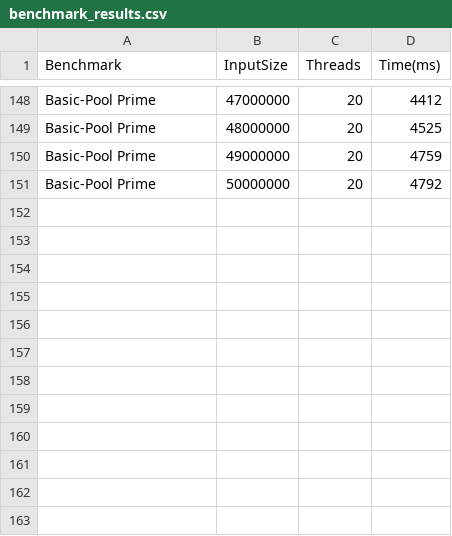
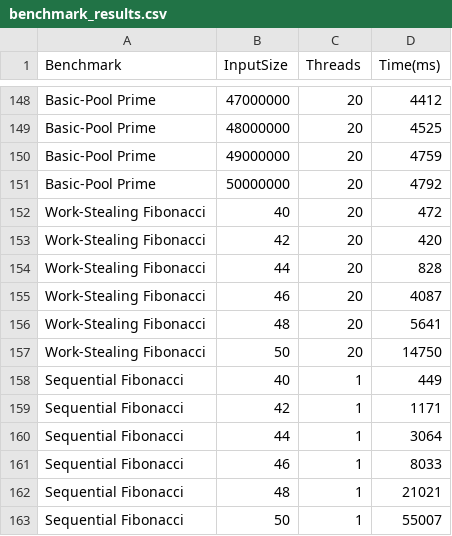
Before and after one commit to Zainu3111/Thread_Pool, a CSV file: Documentation/benchmark_results.csv, drawn as a sheet; only a part is shown, gaps mark what is left out; the diff names each change by its address in the sheet, - before the commit and + after, or states it on an @@ line.

Commit message:
Runnning tests for seq fib.

```diff
--- a/Documentation/benchmark_results.csv
+++ b/Documentation/benchmark_results.csv
+row 152: Work-Stealing Fibonacci | 40 | 20 | 472
+row 153: Work-Stealing Fibonacci | 42 | 20 | 420
+row 154: Work-Stealing Fibonacci | 44 | 20 | 828
+row 155: Work-Stealing Fibonacci | 46 | 20 | 4087
+row 156: Work-Stealing Fibonacci | 48 | 20 | 5641
+row 157: Work-Stealing Fibonacci | 50 | 20 | 14750
+row 158: Sequential Fibonacci | 40 | 1 | 449
+row 159: Sequential Fibonacci | 42 | 1 | 1171
+row 160: Sequential Fibonacci | 44 | 1 | 3064
+row 161: Sequential Fibonacci | 46 | 1 | 8033
+row 162: Sequential Fibonacci | 48 | 1 | 21021
+row 163: Sequential Fibonacci | 50 | 1 | 55007
```
